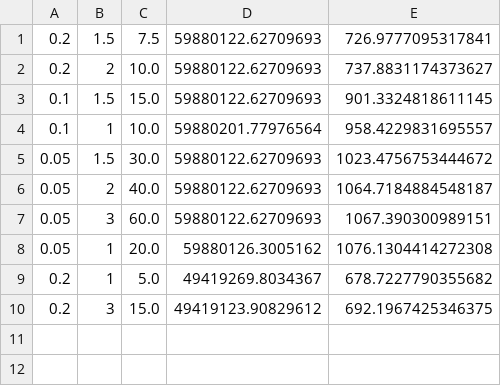
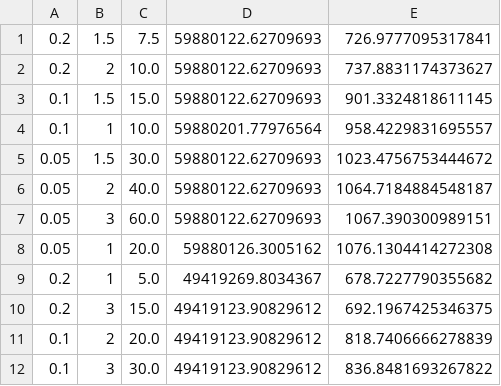
Before and after one commit to serarca/covid-optimization, a CSV file: linearization_heur_meta_param_testing/testing_outputs_ndays=90_eta=0.1_tests=3.0_xi=0.csv, drawn as a sheet.

```diff
--- a/linearization_heur_meta_param_testing/testing_outputs_ndays=90_eta=0.1_tests=3.0_xi=0.csv
+++ b/linearization_heur_meta_param_testing/testing_outputs_ndays=90_eta=0.1_tests=3.0_xi=0.csv
@@ -10 +10,3 @@
 0.2, 3, 15.0, 49419123.90829612, 692.1967425346375
+0.1, 2, 20.0, 49419123.90829612, 818.7406666278839
+0.1, 3, 30.0, 49419123.90829612, 836.8481693267822
```
Also changed, not shown: linearization_heur_meta_param_testing/testing_outputs_ndays=90_eta=0.1_tests=0_xi=0.csv, linearization_heur_meta_param_testing/testing_outputs_ndays=90_eta=0_tests=3.0_xi=0.csv, 9 other files.
